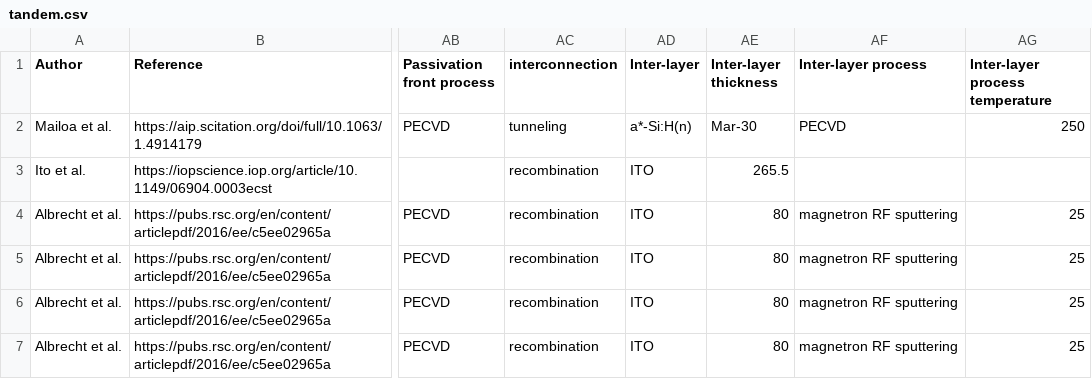
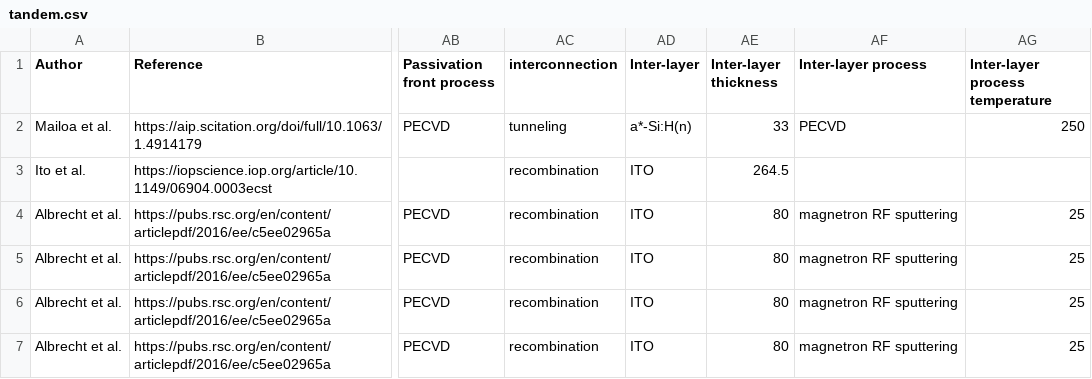
Before and after one commit to johnosullivan887/pvdata, a CSV file: data/tandem.csv, drawn as a sheet; only a part is shown, gaps mark what is left out; the diff names each change by its address in the sheet, - before the commit and + after, or states it on an @@ line.

Commit message:
Update tandem.csv

```diff
--- a/data/tandem.csv
+++ b/data/tandem.csv
-AE2 (Inter-layer thickness): Mar-30
+AE2 (Inter-layer thickness): 33
-AE3 (Inter-layer thickness): 265.5
+AE3 (Inter-layer thickness): 264.5
```
